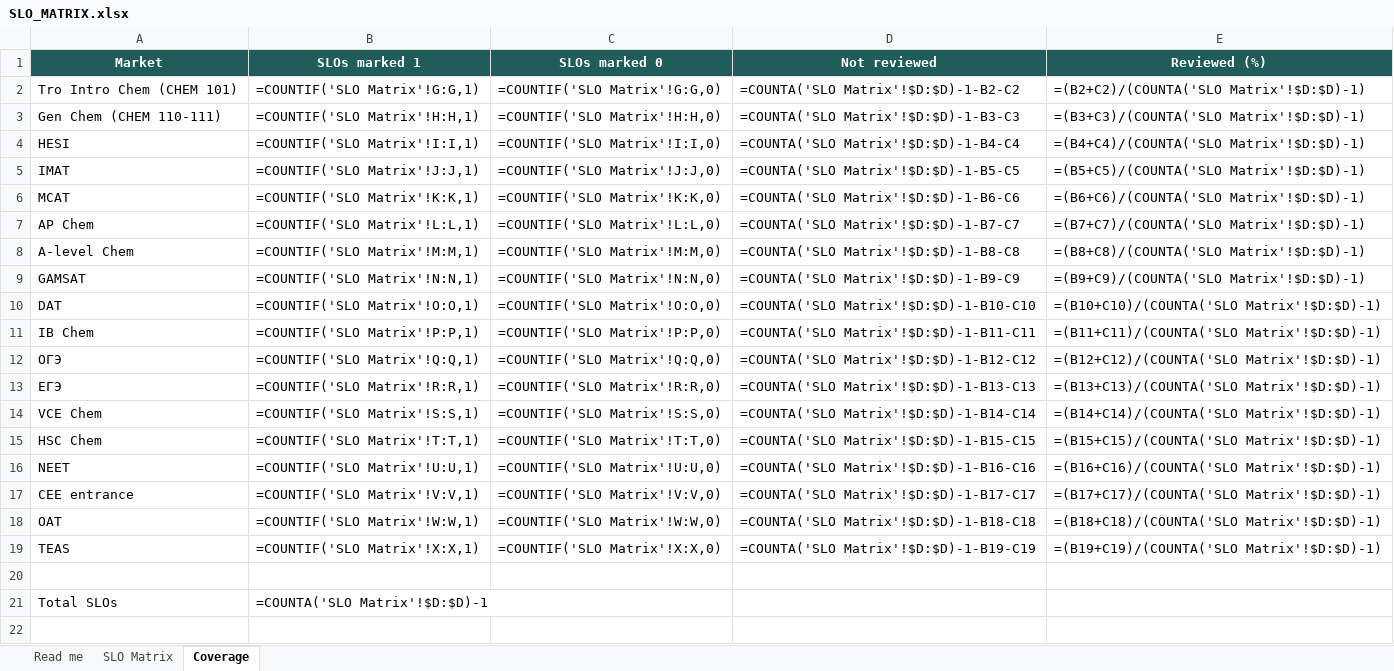
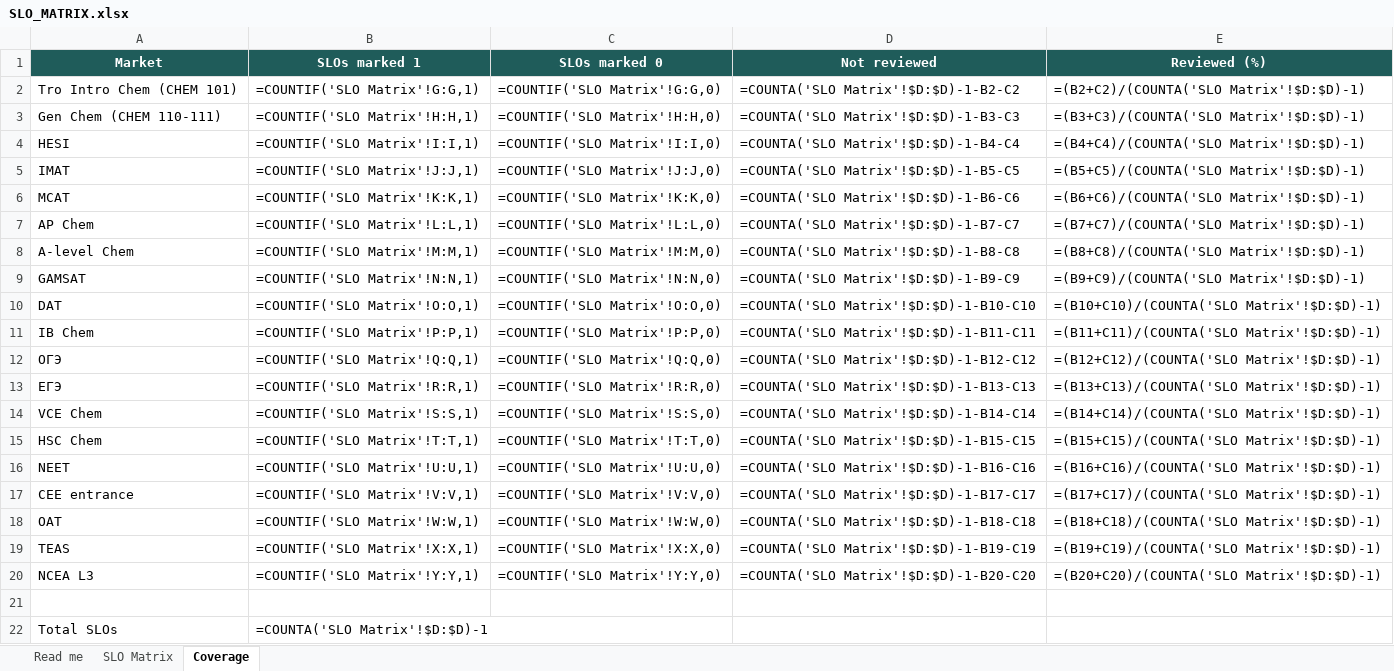
Before and after one commit to chem-coder/chem-games, an Excel workbook: documentation/slo-matrix/SLO_MATRIX.xlsx, sheet Coverage, drawn as a sheet; values as stored, in another font and other column widths than the file's, no borders; formulas without a stored value are shown as written; the diff names each change by its address in the sheet, - before the commit and + after, or states it on an @@ line.

```diff
--- a/documentation/slo-matrix/SLO_MATRIX.xlsx (sheet Coverage)
+++ b/documentation/slo-matrix/SLO_MATRIX.xlsx (sheet Coverage)
+row 20: NCEA L3 | =COUNTIF('SLO Matrix'!Y:Y,1) | =COUNTIF('SLO Matrix'!Y:Y,0) | =COUNTA('SLO Matrix'!$D:$D)-1-B20-C20 | =(B20+C20)/(COUNTA('SLO Matrix'!$D:$D)-1)
```
Also changed, not shown: sheet SLO Matrix, sheet Read me, 1 other file.
